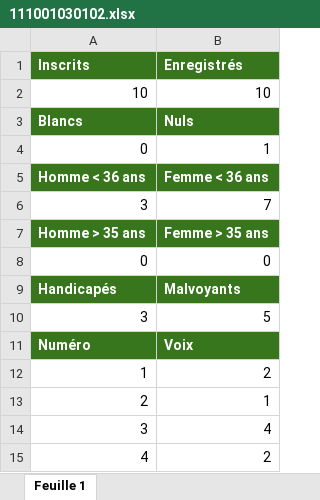
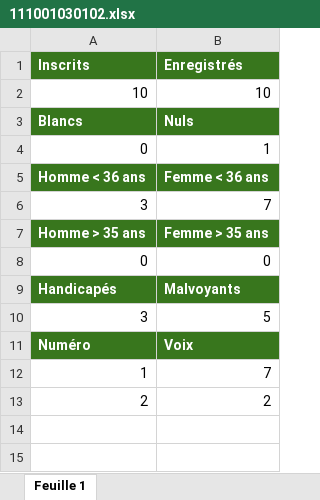
Before and after one commit to w41k4z/vote-sync, an Excel workbook: example/resultats/Maire 2024/111001030102/111001030102.xlsx, sheet Feuille 1, drawn as a sheet; values as stored, in another font and other column widths than the file's, no borders; the diff names each change by its address in the sheet, - before the commit and + after, or states it on an @@ line.

```diff
--- a/example/resultats/Maire 2024/111001030102/111001030102.xlsx (sheet Feuille 1)
+++ b/example/resultats/Maire 2024/111001030102/111001030102.xlsx (sheet Feuille 1)
-B12 (Enregistrés): 2
+B12 (Enregistrés): 7
-B13 (Enregistrés): 1
+B13 (Enregistrés): 2
-row 14: 3 | 4
-row 15: 4 | 2
```
Also changed, not shown: example/resultats/Maire 2024/111001040101/111001040101.xlsx, example/resultats/Maire 2024/111101060103/111101060103.xlsx, 36 other files.
